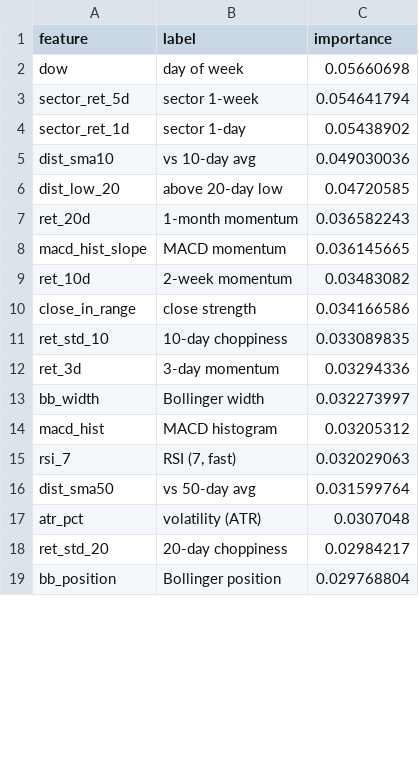
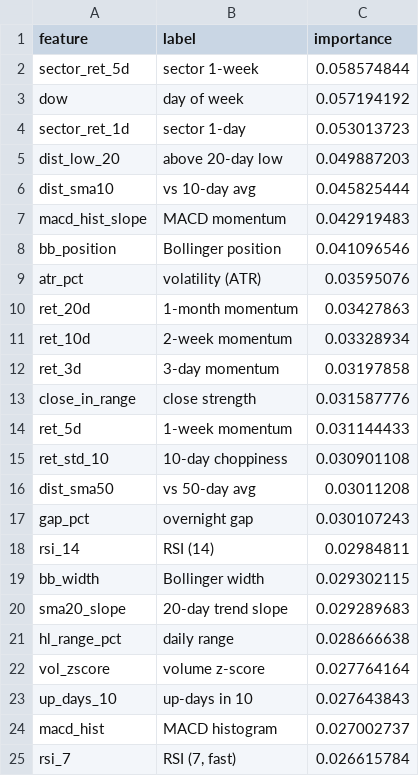
Before and after one commit to AadithS13/MyStockScanner, a CSV file: data/feature_importance.csv, drawn as a sheet; only a part is shown; the diff covers the shown part only.

```diff
--- a/data/feature_importance.csv
+++ b/data/feature_importance.csv
@@ -1,19 +1,25 @@
 feature,label,importance
-dow,day of week,0.05660698
-sector_ret_5d,sector 1-week,0.054641794
-sector_ret_1d,sector 1-day,0.05438902
-dist_sma10,vs 10-day avg,0.049030036
-dist_low_20,above 20-day low,0.04720585
-ret_20d,1-month momentum,0.036582243
-macd_hist_slope,MACD momentum,0.036145665
-ret_10d,2-week momentum,0.03483082
-close_in_range,close strength,0.034166586
-ret_std_10,10-day choppiness,0.033089835
-ret_3d,3-day momentum,0.03294336
-bb_width,Bollinger width,0.032273997
-macd_hist,MACD histogram,0.03205312
-rsi_7,"RSI (7, fast)",0.032029063
-dist_sma50,vs 50-day avg,0.031599764
-atr_pct,volatility (ATR),0.0307048
-ret_std_20,20-day choppiness,0.02984217
-bb_position,Bollinger position,0.029768804
+sector_ret_5d,sector 1-week,0.058574844
+dow,day of week,0.057194192
+sector_ret_1d,sector 1-day,0.053013723
+dist_low_20,above 20-day low,0.049887203
+dist_sma10,vs 10-day avg,0.045825444
+macd_hist_slope,MACD momentum,0.042919483
+bb_position,Bollinger position,0.041096546
+atr_pct,volatility (ATR),0.03595076
+ret_20d,1-month momentum,0.03427863
+ret_10d,2-week momentum,0.03328934
+ret_3d,3-day momentum,0.03197858
+close_in_range,close strength,0.031587776
+ret_5d,1-week momentum,0.031144433
+ret_std_10,10-day choppiness,0.030901108
+dist_sma50,vs 50-day avg,0.03011208
+gap_pct,overnight gap,0.030107243
+rsi_14,RSI (14),0.02984811
+bb_width,Bollinger width,0.029302115
+sma20_slope,20-day trend slope,0.029289683
+hl_range_pct,daily range,0.028666638
+vol_zscore,volume z-score,0.027764164
+up_days_10,up-days in 10,0.027643843
+macd_hist,MACD histogram,0.027002737
+rsi_7,"RSI (7, fast)",0.026615784
```
Also changed, not shown: 3 added rows, 9 removed rows and 3 edited cells elsewhere in this file, 5 other files.
